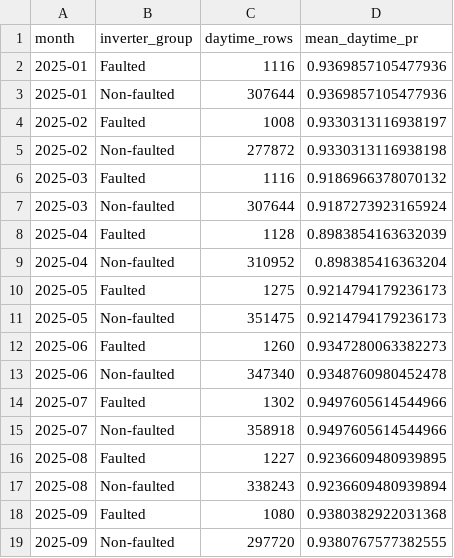
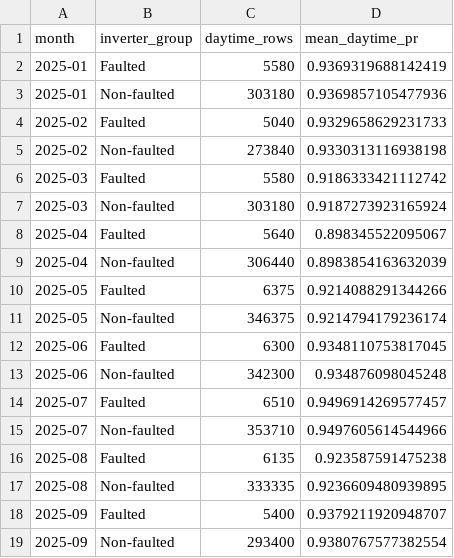
Before and after one commit to Jan-Ric/dep-data-engineering-jan-ric, a CSV file: output/tables/monthly_mean_pr_by_group.csv, drawn as a sheet; only a part is shown; the diff covers the shown part only.

```diff
--- a/output/tables/monthly_mean_pr_by_group.csv
+++ b/output/tables/monthly_mean_pr_by_group.csv
@@ -1,19 +1,19 @@
 month,inverter_group,daytime_rows,mean_daytime_pr
-2025-01,Faulted,1116,0.9369857105477936
-2025-01,Non-faulted,307644,0.9369857105477936
-2025-02,Faulted,1008,0.9330313116938197
-2025-02,Non-faulted,277872,0.9330313116938198
-2025-03,Faulted,1116,0.9186966378070132
-2025-03,Non-faulted,307644,0.9187273923165924
-2025-04,Faulted,1128,0.8983854163632039
-2025-04,Non-faulted,310952,0.898385416363204
-2025-05,Faulted,1275,0.9214794179236173
-2025-05,Non-faulted,351475,0.9214794179236173
-2025-06,Faulted,1260,0.9347280063382273
-2025-06,Non-faulted,347340,0.9348760980452478
-2025-07,Faulted,1302,0.9497605614544966
-2025-07,Non-faulted,358918,0.9497605614544966
-2025-08,Faulted,1227,0.9236609480939895
-2025-08,Non-faulted,338243,0.9236609480939894
-2025-09,Faulted,1080,0.9380382922031368
-2025-09,Non-faulted,297720,0.9380767577382555
+2025-01,Faulted,5580,0.9369319688142419
+2025-01,Non-faulted,303180,0.9369857105477936
+2025-02,Faulted,5040,0.9329658629231733
+2025-02,Non-faulted,273840,0.9330313116938198
+2025-03,Faulted,5580,0.9186333421112742
+2025-03,Non-faulted,303180,0.9187273923165924
+2025-04,Faulted,5640,0.898345522095067
+2025-04,Non-faulted,306440,0.8983854163632039
+2025-05,Faulted,6375,0.9214088291344266
+2025-05,Non-faulted,346375,0.9214794179236174
+2025-06,Faulted,6300,0.9348110753817045
+2025-06,Non-faulted,342300,0.934876098045248
+2025-07,Faulted,6510,0.9496914269577457
+2025-07,Non-faulted,353710,0.9497605614544966
+2025-08,Faulted,6135,0.923587591475238
+2025-08,Non-faulted,333335,0.9236609480939895
+2025-09,Faulted,5400,0.9379211920948707
+2025-09,Non-faulted,293400,0.9380767577382554
```
Also changed, not shown: 10 edited cells elsewhere in this file, output/sql_results/02_pr_gap_by_month_hour.csv, output/tables/cohort_fault_vs_normal.csv, 40 other files.
